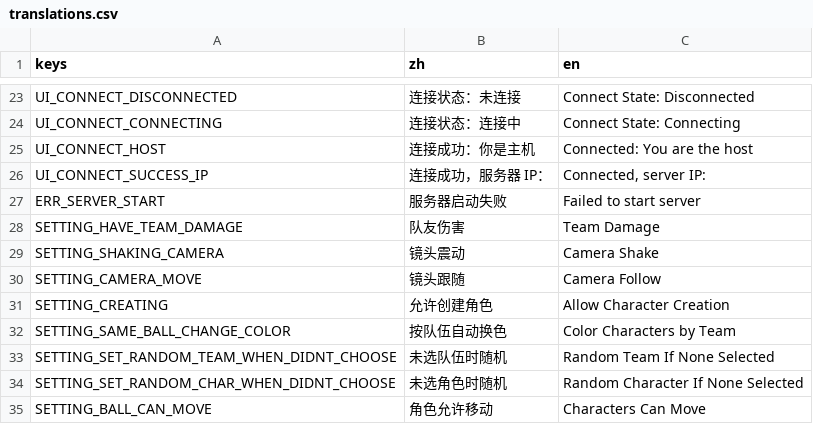
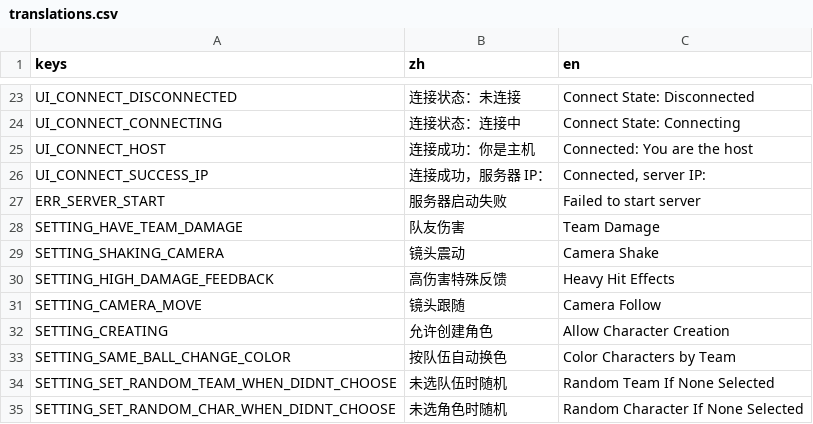
Before and after one commit to wdxlg/polo-balls, a CSV file: translations.csv, drawn as a sheet; only a part is shown, gaps mark what is left out; the shorter side is filled out with more unchanged rows; the diff names each change by its address in the sheet, - before the commit and + after, or states it on an @@ line.

Commit message:
feat: toggle heavy hit effects and gate noticeable shake above 50 damage

```diff
--- a/translations.csv
+++ b/translations.csv
+row 30: SETTING_HIGH_DAMAGE_FEEDBACK | 高伤害特殊反馈 | Heavy Hit Effects
```
Also changed, not shown: 9 other files.
